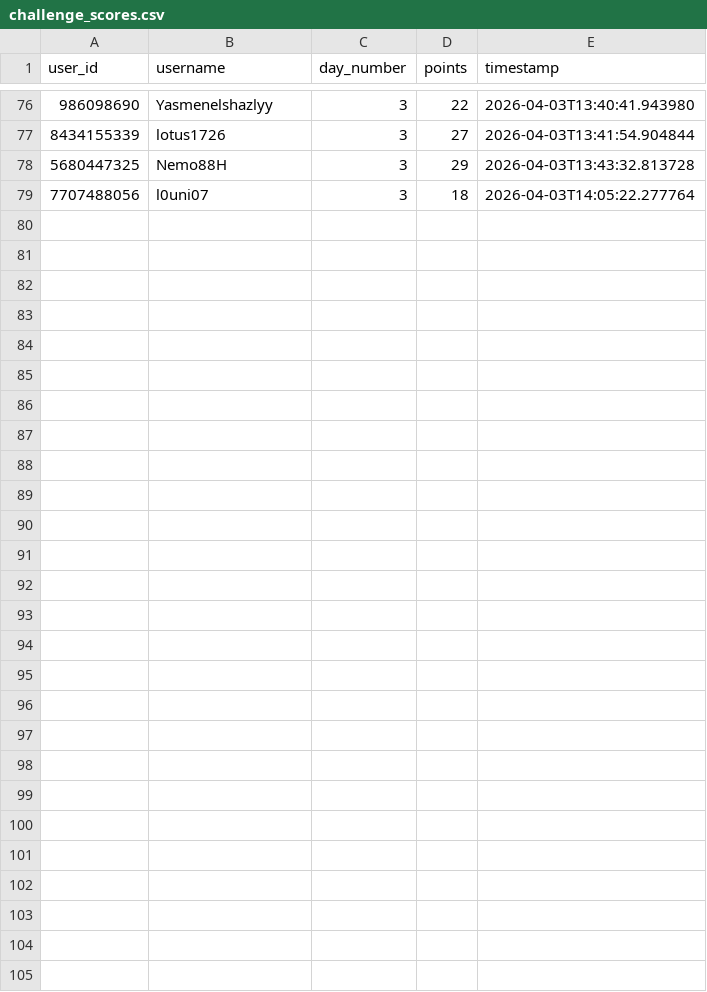
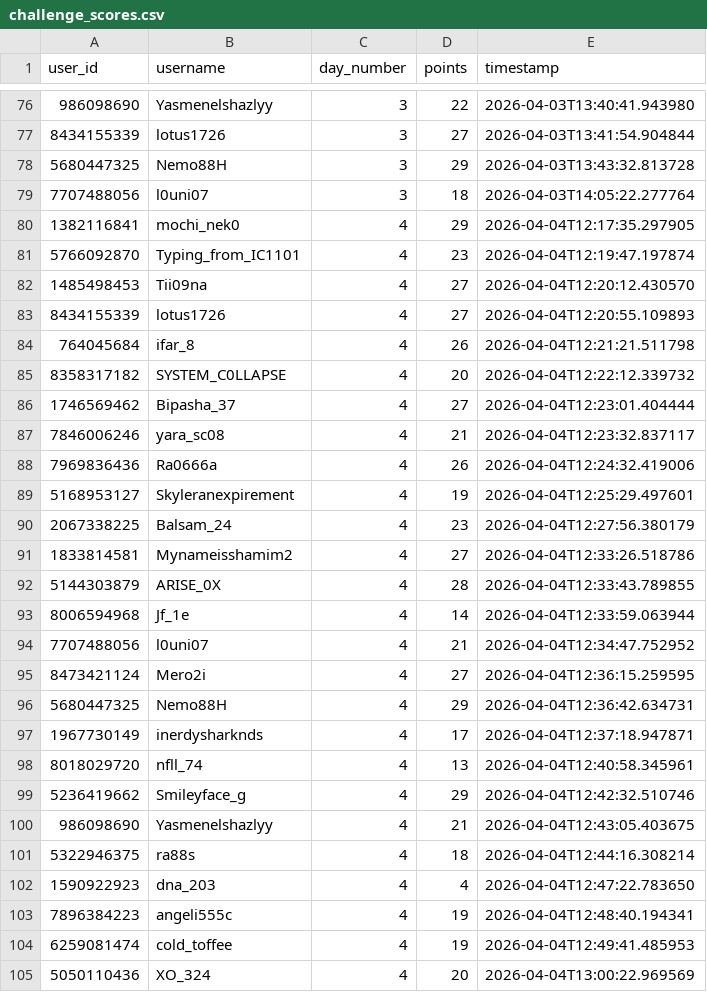
Before and after one commit to 0xWoodenPuppet/starburst-sticker-bot, a CSV file: challenge_scores.csv, drawn as a sheet; only a part is shown, gaps mark what is left out; the diff names each change by its address in the sheet, - before the commit and + after, or states it on an @@ line.

Commit message:
Day 4

```diff
--- a/challenge_scores.csv
+++ b/challenge_scores.csv
+row 80: 1382116841 | mochi_nek0 | 4 | 29 | 2026-04-04T12:17:35.297905
+row 81: 5766092870 | Typing_from_IC1101 | 4 | 23 | 2026-04-04T12:19:47.197874
+row 82: 1485498453 | Tii09na | 4 | 27 | 2026-04-04T12:20:12.430570
+row 83: 8434155339 | lotus1726 | 4 | 27 | 2026-04-04T12:20:55.109893
+row 84: 764045684 | ifar_8 | 4 | 26 | 2026-04-04T12:21:21.511798
+row 85: 8358317182 | SYSTEM_C0LLAPSE | 4 | 20 | 2026-04-04T12:22:12.339732
+row 86: 1746569462 | Bipasha_37 | 4 | 27 | 2026-04-04T12:23:01.404444
+row 87: 7846006246 | yara_sc08 | 4 | 21 | 2026-04-04T12:23:32.837117
+row 88: 7969836436 | Ra0666a | 4 | 26 | 2026-04-04T12:24:32.419006
+row 89: 5168953127 | Skyleranexpirement | 4 | 19 | 2026-04-04T12:25:29.497601
+row 90: 2067338225 | Balsam_24 | 4 | 23 | 2026-04-04T12:27:56.380179
+row 91: 1833814581 | Mynameisshamim2 | 4 | 27 | 2026-04-04T12:33:26.518786
+row 92: 5144303879 | ARISE_0X | 4 | 28 | 2026-04-04T12:33:43.789855
+row 93: 8006594968 | Jf_1e | 4 | 14 | 2026-04-04T12:33:59.063944
+row 94: 7707488056 | l0uni07 | 4 | 21 | 2026-04-04T12:34:47.752952
+row 95: 8473421124 | Mero2i | 4 | 27 | 2026-04-04T12:36:15.259595
+row 96: 5680447325 | Nemo88H | 4 | 29 | 2026-04-04T12:36:42.634731
+row 97: 1967730149 | inerdysharknds | 4 | 17 | 2026-04-04T12:37:18.947871
+row 98: 8018029720 | nfll_74 | 4 | 13 | 2026-04-04T12:40:58.345961
+row 99: 5236419662 | Smileyface_g | 4 | 29 | 2026-04-04T12:42:32.510746
+row 100: 986098690 | Yasmenelshazlyy | 4 | 21 | 2026-04-04T12:43:05.403675
+row 101: 5322946375 | ra88s | 4 | 18 | 2026-04-04T12:44:16.308214
+row 102: 1590922923 | dna_203 | 4 | 4 | 2026-04-04T12:47:22.783650
+row 103: 7896384223 | angeli555c | 4 | 19 | 2026-04-04T12:48:40.194341
+row 104: 6259081474 | cold_toffee | 4 | 19 | 2026-04-04T12:49:41.485953
+row 105: 5050110436 | XO_324 | 4 | 20 | 2026-04-04T13:00:22.969569
```
